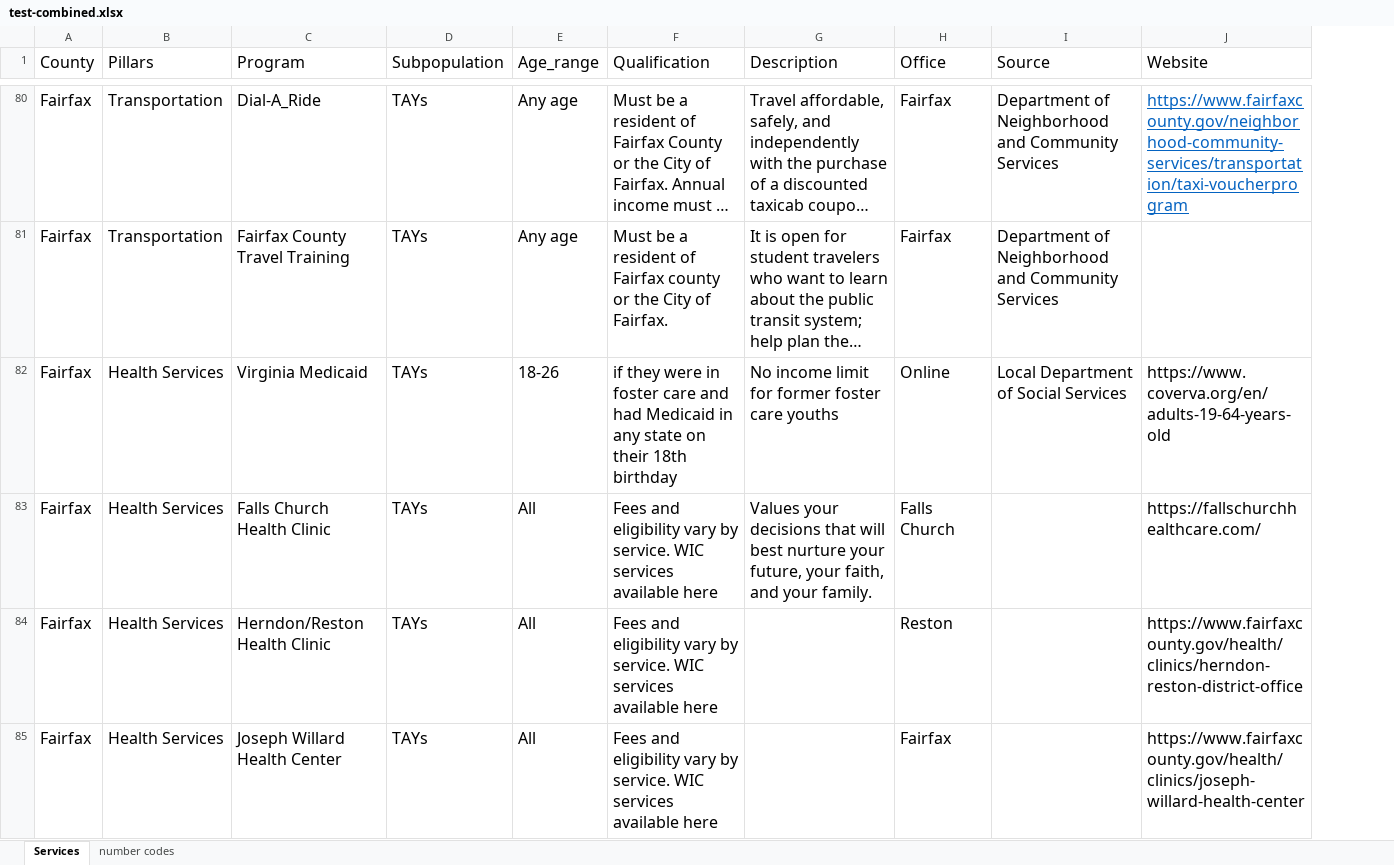
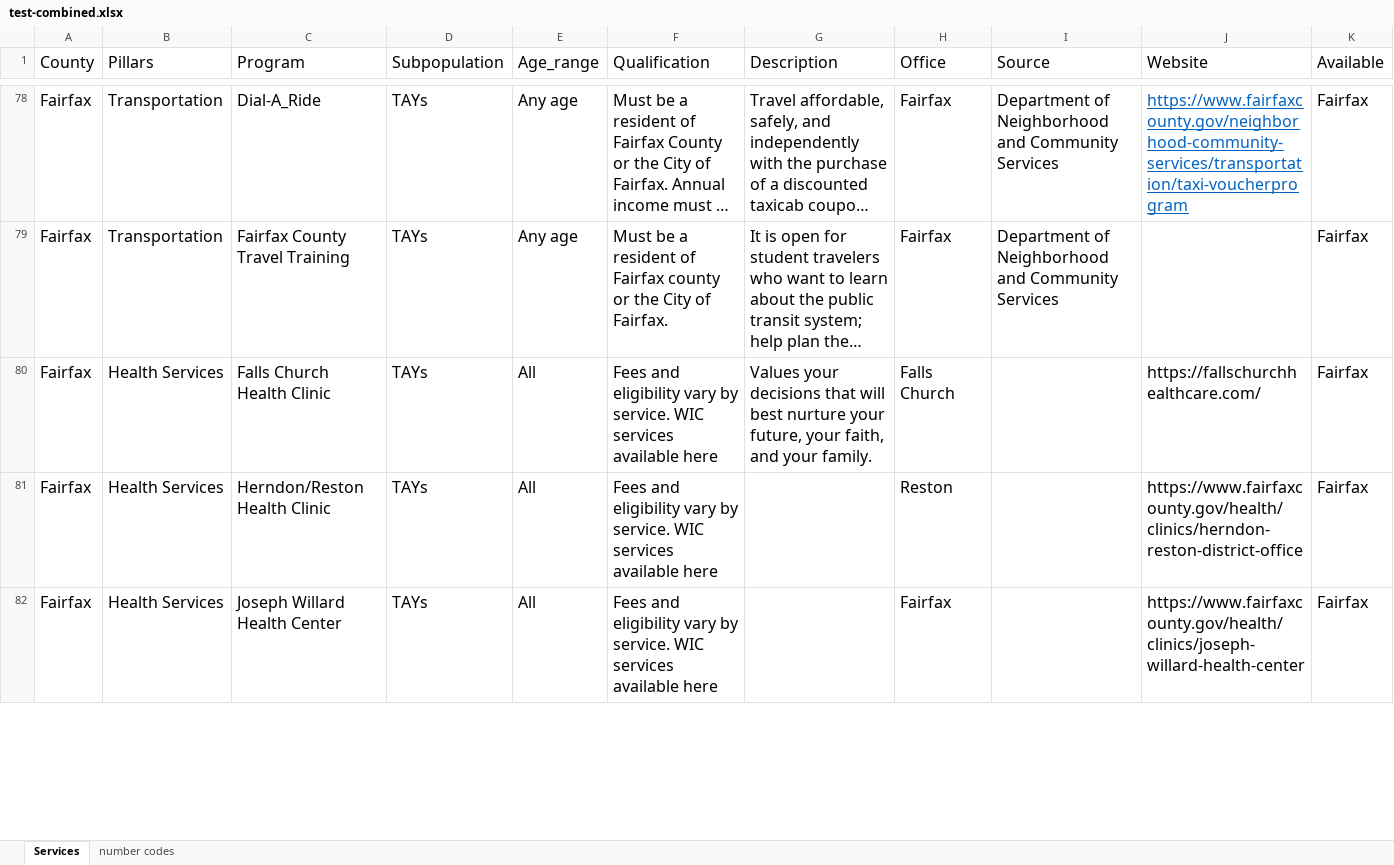
Before and after one commit to yangcheng258/2021_DSPG_Loudoun, an Excel workbook: test-combined.xlsx, sheet Services, drawn as a sheet; only a part is shown, gaps mark what is left out; long unchanged cells end in …; values as stored, in another font and other column widths than the file's, no borders; removed rows and columns are numbered as before the commit, all else as after; the diff covers the shown part only; the diff names each change by its address in the sheet, - before the commit and + after, or states it on an @@ line.

```diff
--- a/test-combined.xlsx (sheet Services)
+++ b/test-combined.xlsx (sheet Services)
+column K (Available), rows 78-82: all Fairfax
-row 82: Fairfax | Health Services | Virginia Medicaid | TAYs | 18-26 | if they were in foster care and had Medicaid in any state on their 18th birthday | No income limit for former foster care youths | Online | Local Department of Social Services | https://www.coverva.org/en/adults-19-64-years-old
```
Also changed, not shown: 4 removed rows, 2 edited cells and cell formats elsewhere in this sheet, ShinyApp/data/combined-programs.xlsx, 2 other files.
